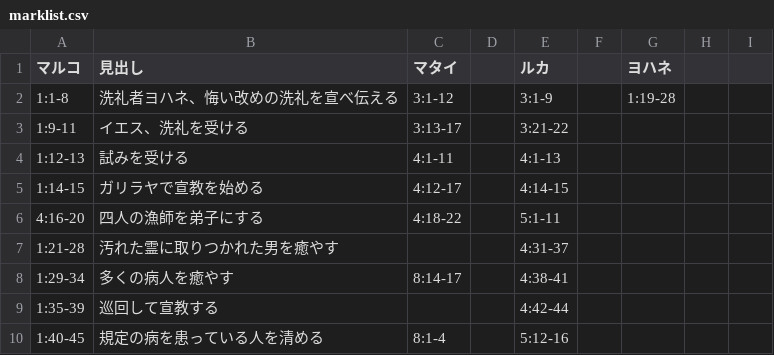
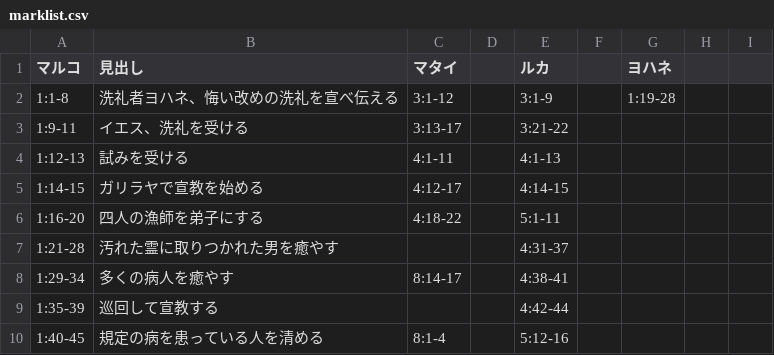
Before and after one commit to icu-hsuzuki/biblestudy, a CSV file: data/marklist.csv, drawn as a sheet; only a part is shown.

```diff
--- a/data/marklist.csv
+++ b/data/marklist.csv
@@ -5,3 +5,3 @@
 1:14-15,ガリラヤで宣教を始める,4:12-17,,4:14-15,,,,
-4:16-20,四人の漁師を弟子にする,4:18-22,,5:1-11,,,,
+1:16-20,四人の漁師を弟子にする,4:18-22,,5:1-11,,,,
 1:21-28,汚れた霊に取りつかれた男を癒やす,,,4:31-37,,,,
```
Also changed, not shown: 3 other files.
